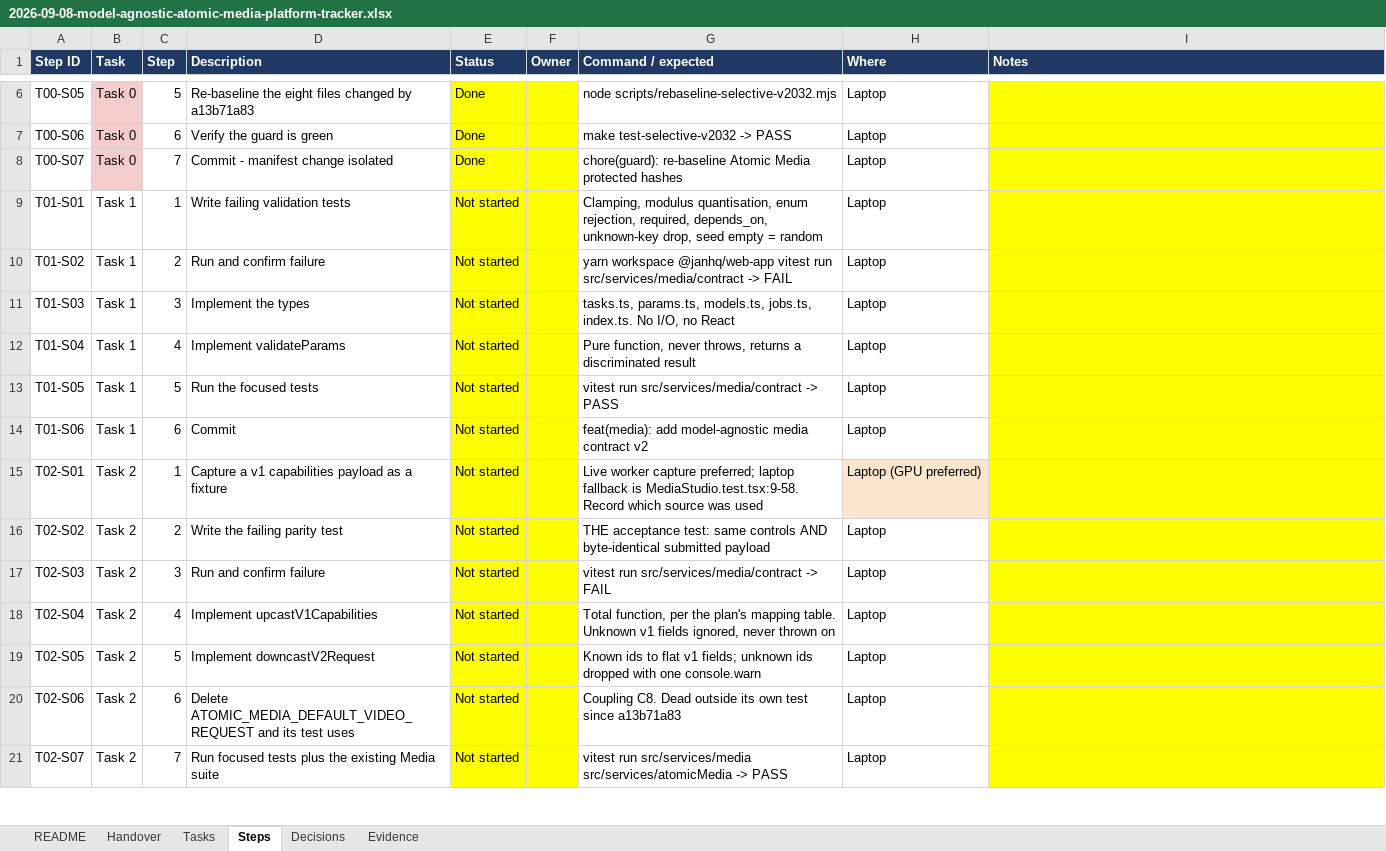
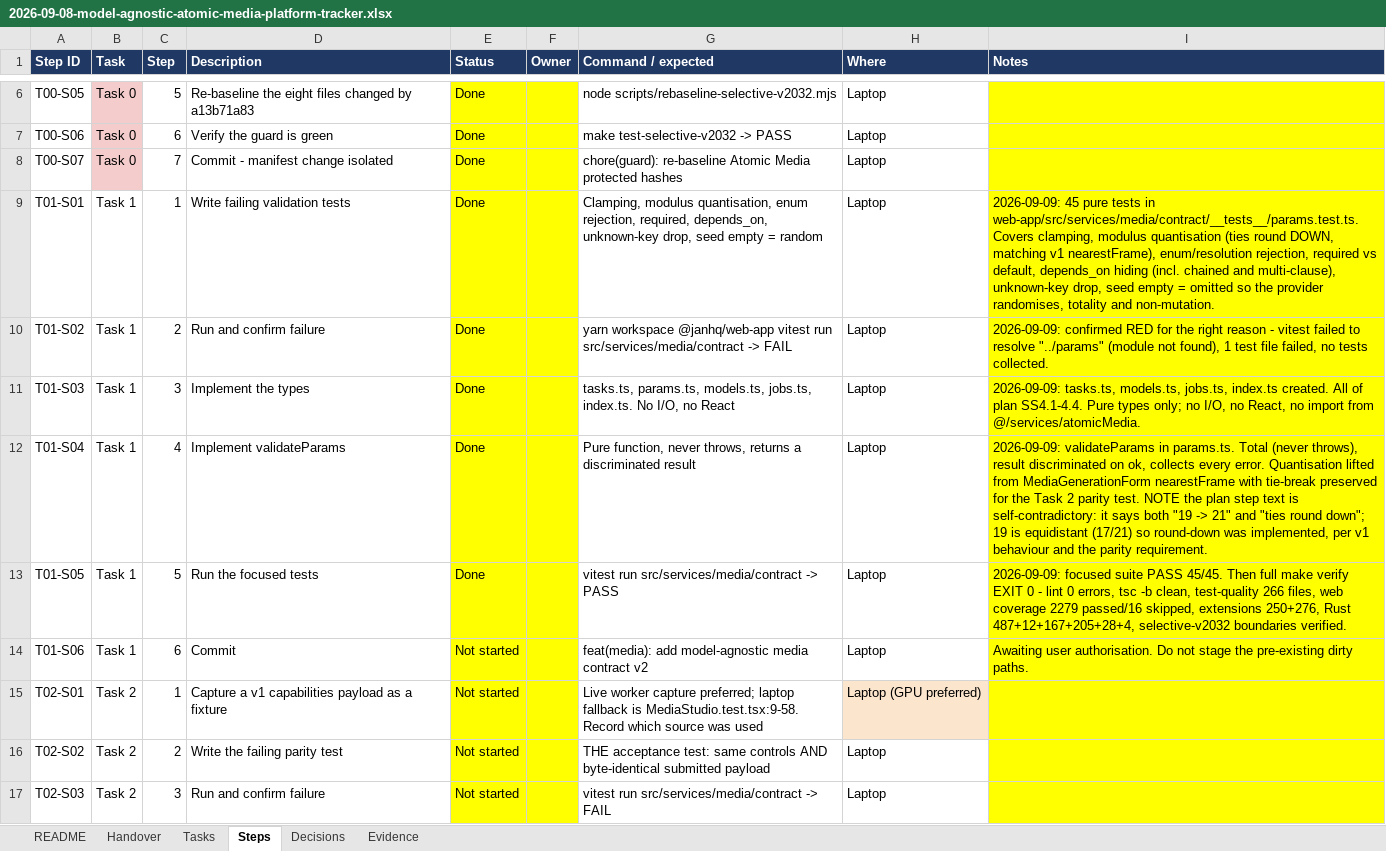
Before and after one commit to walladanger/Atomic-Chat, an Excel workbook: docs/superpowers/plans/2026-09-08-model-agnostic-atomic-media-platform-tracker.xlsx, sheet Steps, drawn as a sheet; only a part is shown, gaps mark what is left out; the shorter side is filled out with more unchanged rows; values as stored, in another font and other column widths than the file's, no borders; the diff names each change by its address in the sheet, - before the commit and + after, or states it on an @@ line.

```diff
--- a/docs/superpowers/plans/2026-09-08-model-agnostic-atomic-media-platform-tracker.xlsx (sheet Steps)
+++ b/docs/superpowers/plans/2026-09-08-model-agnostic-atomic-media-platform-tracker.xlsx (sheet Steps)
-E9:E13 (Status): Not started
+E9:E13 (Status): Done
-I9 (Notes): (empty)
+I9 (Notes): 2026-09-09: 45 pure tests in web-app/src/services/media/contract/__tests__/params.test.ts. Covers clamping, modulus quantisation (ties round DOWN, matching v1 nearestFrame), enum/resolution rejection, required vs default, depends_on hiding (incl. chained and multi-clause), unknown-key drop, seed empty = omitted so the provider randomises, totality and non-mutation.
-I10 (Notes): (empty)
+I10 (Notes): 2026-09-09: confirmed RED for the right reason - vitest failed to resolve "../params" (module not found), 1 test file failed, no tests collected.
-I11 (Notes): (empty)
+I11 (Notes): 2026-09-09: tasks.ts, models.ts, jobs.ts, index.ts created. All of plan SS4.1-4.4. Pure types only; no I/O, no React, no import from @/services/atomicMedia.
-I12 (Notes): (empty)
+I12 (Notes): 2026-09-09: validateParams in params.ts. Total (never throws), result discriminated on ok, collects every error. Quantisation lifted from MediaGenerationForm nearestFrame with tie-break preserved for the Task 2 parity test. NOTE the plan step text is self-contradictory: it says both "19 -> 21" and "ties round down"; 19 is equidistant (17/21) so round-down was implemented, per v1 behaviour and the parity requirement.
-I13 (Notes): (empty)
+I13 (Notes): 2026-09-09: focused suite PASS 45/45. Then full make verify EXIT 0 - lint 0 errors, tsc -b clean, test-quality 266 files, web coverage 2279 passed/16 skipped, extensions 250+276, Rust 487+12+167+205+28+4, selective-v2032 boundaries verified.
-I14 (Notes): (empty)
+I14 (Notes): Awaiting user authorisation. Do not stage the pre-existing dirty paths.
```
Also changed, not shown: sheet Handover, sheet Evidence, sheet Tasks, 6 other files.
